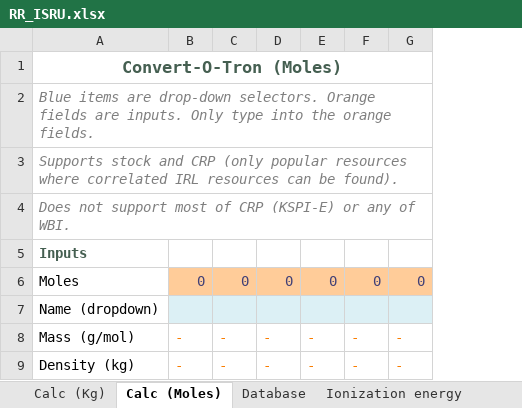
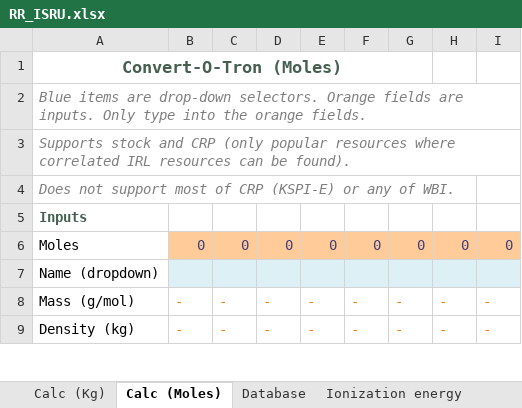
Before and after one commit to JadeOfMaar/RationalResources, an Excel workbook: RR_ISRU.xlsx, sheet Calc (Moles), drawn as a sheet; only a part is shown; values as stored, in another font and other column widths than the file's, no borders; the diff names each change by its address in the sheet, - before the commit and + after, or states it on an @@ line.

```diff
--- a/RR_ISRU.xlsx (sheet Calc (Moles))
+++ b/RR_ISRU.xlsx (sheet Calc (Moles))
+column H, rows 6-9: 0 |  | - | -
+column I, rows 6-9: 0 |  | - | -
```
Also changed, not shown: sheet Database, sheet Ionization energy, sheet Calc (Kg), formulas that keep their value, RR_fuelflow.xlsx.
